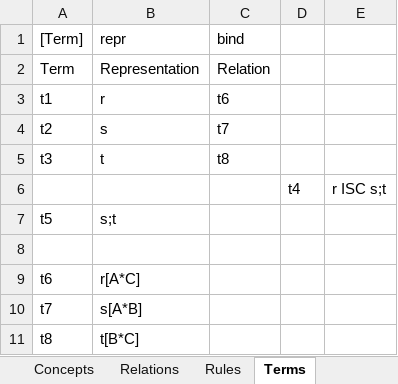
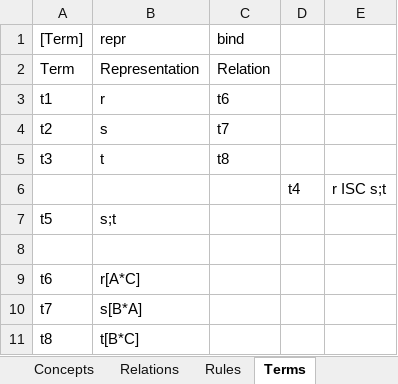
Before and after one commit to AmpersandTarski/Ampersand, an Excel workbook: AmpersandData/FormalAmpersand/Braga.xlsx, sheet Terms, drawn as a sheet; values as stored, in another font and other column widths than the file's, no borders; the diff names each change by its address in the sheet, - before the commit and + after, or states it on an @@ line.

Commit message:
All rules from the paper [RAMiCS 2015] are included in DomainAnalysis.adl
@sjcjoosten, please review DomainAnalysis.adl. To run the program, compile Terms.ifc and encode your script in Braga.xlsx

```diff
--- a/AmpersandData/FormalAmpersand/Braga.xlsx (sheet Terms)
+++ b/AmpersandData/FormalAmpersand/Braga.xlsx (sheet Terms)
-B10 (repr): s[A*B]
+B10 (repr): s[B*A]
```
Also changed, not shown: sheet Relations, 2 other files.
